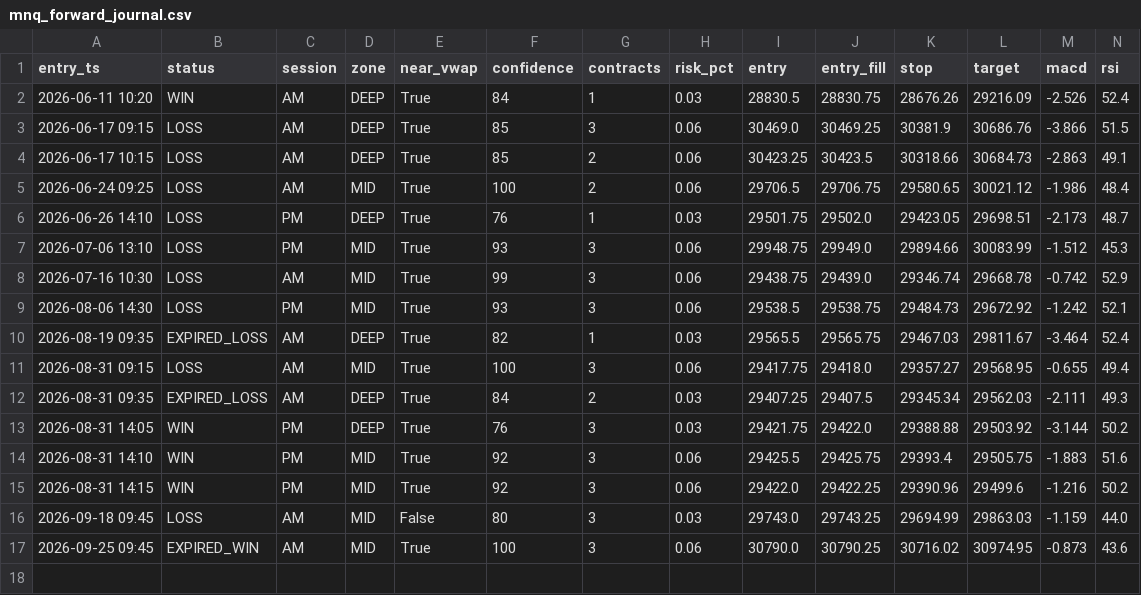
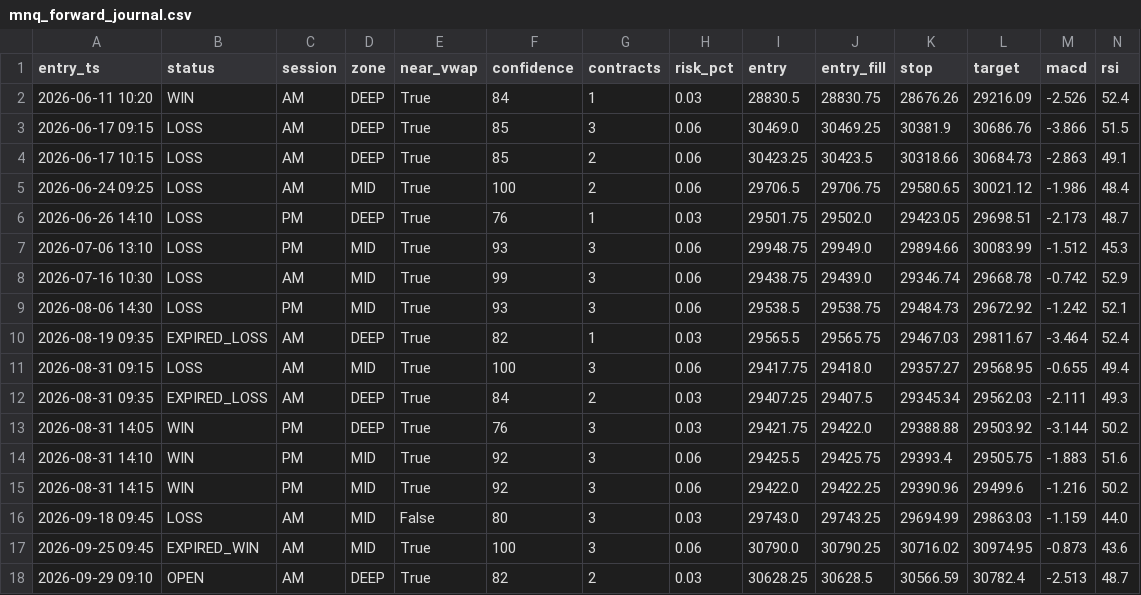
Before and after one commit to drakebutanda/ictbacktestdata, a CSV file: mnq_forward_journal.csv, drawn as a sheet; only a part is shown; rows hold the shown columns only; the diff names each change by its address in the sheet, - before the commit and + after, or states it on an @@ line.

```diff
--- a/mnq_forward_journal.csv
+++ b/mnq_forward_journal.csv
+row 18: 2026-09-29 09:10 | OPEN | AM | DEEP | True | 82 | 2 | 0.03 | 30628.25 | 30628.5 | 30566.59 | 30782.4 | -2.513 | 48.7
```
Also changed, not shown: 1 other file.
